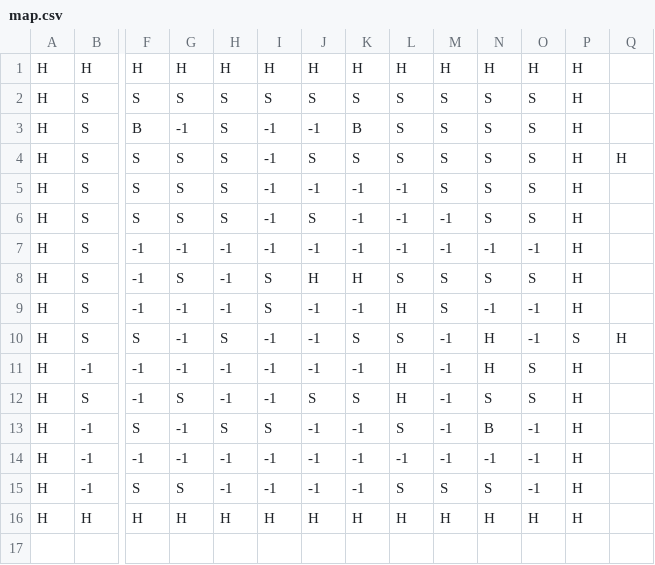
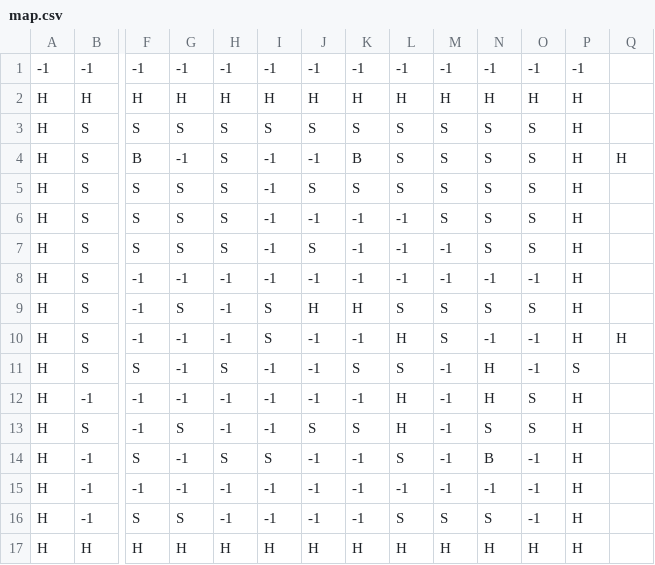
Before and after one commit to gipplab/ws21-swt-007, a CSV file: BM/src/application/maps/map.csv, drawn as a sheet; only a part is shown, gaps mark what is left out; addresses are those after the commit; rows hold the shown columns only; the diff names each change by its address in the sheet, - before the commit and + after, or states it on an @@ line.

```diff
--- a/BM/src/application/maps/map.csv
+++ b/BM/src/application/maps/map.csv
+row 1: -1 | -1 | -1 | -1 | -1 | -1 | -1 | -1 | -1 | -1 | -1 | -1 | -1
-Q4: (empty)
+Q4: H
-Q5: H
+Q5: (empty)
-Q10: (empty)
+Q10: H
-Q11: H
+Q11: (empty)
```
Also changed, not shown: BM/bin/application/maps/map.csv, BM/src/application/maps/map1.csv, 39 other files.
